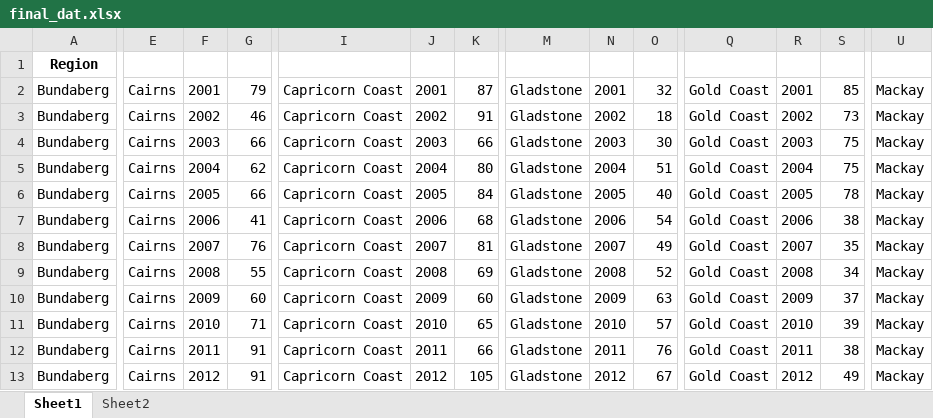
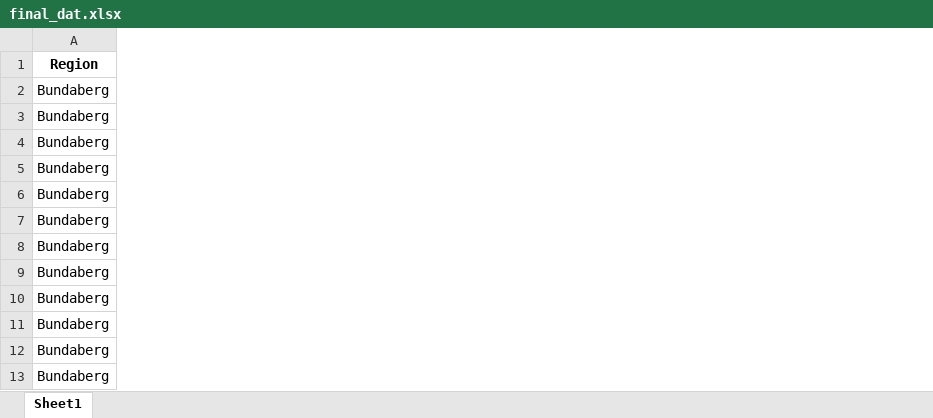
Before and after one commit to Alantj420/Mod4_PERSONAL, an Excel workbook: data/Qfish data/final_dat.xlsx, sheet Sheet1, drawn as a sheet; only a part is shown, gaps mark what is left out; values as stored, in another font and other column widths than the file's, no borders; removed rows and columns are numbered as before the commit, all else as after; the diff covers the shown part only; the diff names each change by its address in the sheet, - before the commit and + after, or states it on an @@ line.

Commit message:
commit after NCS_regions

```diff
--- a/data/Qfish data/final_dat.xlsx (sheet Sheet1)
+++ b/data/Qfish data/final_dat.xlsx (sheet Sheet1)
-sheet tab: Sheet2
-column E, rows 2-13: all Cairns
-column F, rows 2-13: 2001 | 2002 | 2003 | 2004 | 2005 | 2006 | 2007 | 2008 | 2009 | 2010 | 2011 | 2012
-column G, rows 2-13: 79 | 46 | 66 | 62 | 66 | 41 | 76 | 55 | 60 | 71 | 91 | 91
-column I, rows 2-13: all Capricorn Coast
-column J, rows 2-13: 2001 | 2002 | 2003 | 2004 | 2005 | 2006 | 2007 | 2008 | 2009 | 2010 | 2011 | 2012
-column K, rows 2-13: 87 | 91 | 66 | 80 | 84 | 68 | 81 | 69 | 60 | 65 | 66 | 105
-column M, rows 2-13: all Gladstone
-column N, rows 2-13: 2001 | 2002 | 2003 | 2004 | 2005 | 2006 | 2007 | 2008 | 2009 | 2010 | 2011 | 2012
-column O, rows 2-13: 32 | 18 | 30 | 51 | 40 | 54 | 49 | 52 | 63 | 57 | 76 | 67
-column Q, rows 2-13: all Gold Coast
-column R, rows 2-13: 2001 | 2002 | 2003 | 2004 | 2005 | 2006 | 2007 | 2008 | 2009 | 2010 | 2011 | 2012
-column S, rows 2-13: 85 | 73 | 75 | 75 | 78 | 38 | 35 | 34 | 37 | 39 | 38 | 49
-column U, rows 2-13: all Mackay
```
Also changed, not shown: 191 added rows, 191 removed rows, 19 removed columns and 75 edited cells elsewhere in this sheet, data/Qfish data/newdata.xlsx, 3 other files.
